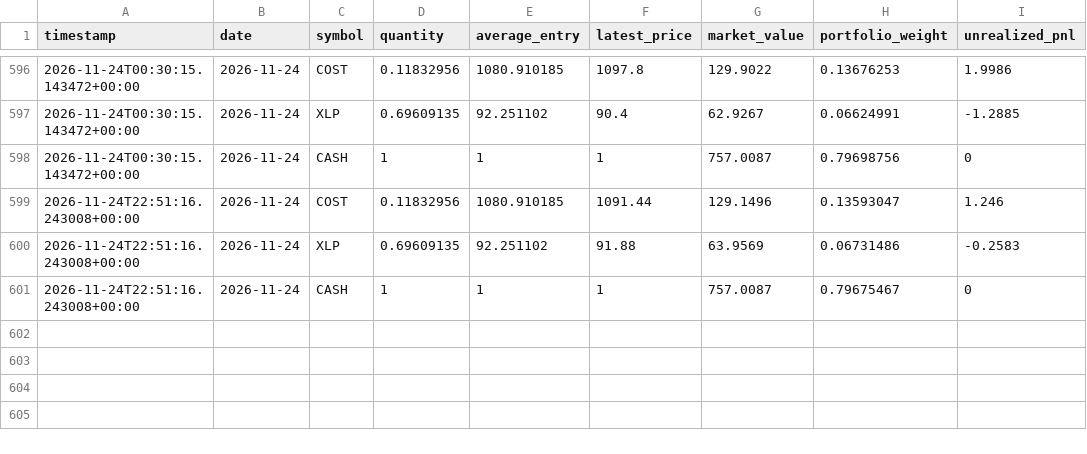
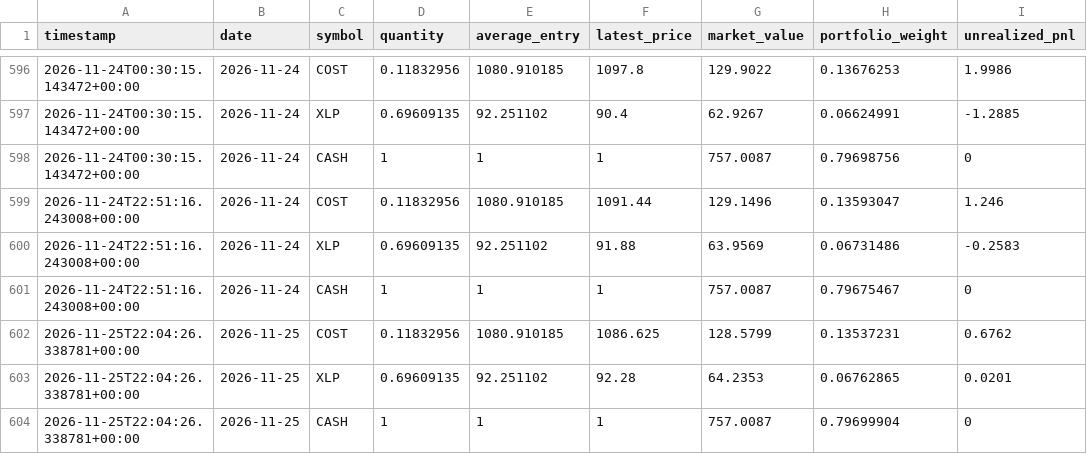
Before and after one commit to GaryPalfreman/Autonomous-Paper-Trading-Bot, a CSV file: data/positions_history.csv, drawn as a sheet; only a part is shown, gaps mark what is left out; the diff names each change by its address in the sheet, - before the commit and + after, or states it on an @@ line.

Commit message:
Update autonomous paper portfolio

```diff
--- a/data/positions_history.csv
+++ b/data/positions_history.csv
+row 602: 2026-11-25T22:04:26.338781+00:00 | 2026-11-25 | COST | 0.11832956 | 1080.910185 | 1086.625 | 128.5799 | 0.13537231 | 0.6762
+row 603: 2026-11-25T22:04:26.338781+00:00 | 2026-11-25 | XLP | 0.69609135 | 92.251102 | 92.28 | 64.2353 | 0.06762865 | 0.0201
+row 604: 2026-11-25T22:04:26.338781+00:00 | 2026-11-25 | CASH | 1 | 1 | 1 | 757.0087 | 0.79699904 | 0
```
Also changed, not shown: data/benchmark_history.csv, data/equity_history.csv, 4 other files.
